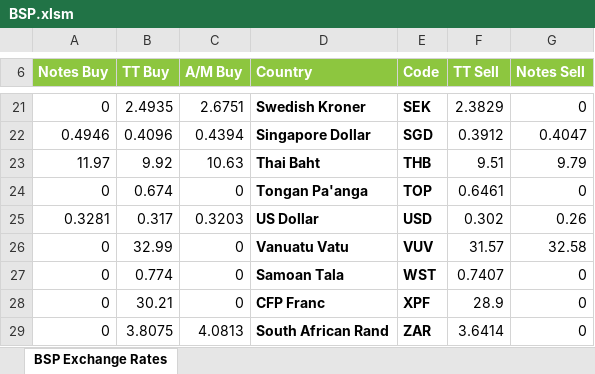
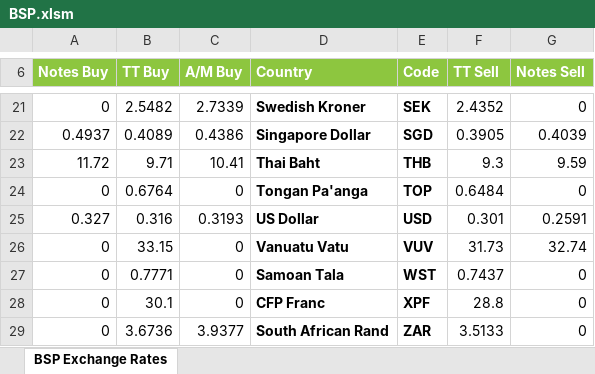
Before and after one commit to tuwokHowardii/BSP_exchange_rates, an Excel workbook: BSP.xlsm, sheet BSP Exchange Rates, drawn as a sheet; only a part is shown, gaps mark what is left out; values as stored, in another font and other column widths than the file's, no borders; charts and pictures not drawn; removed rows and columns are numbered as before the commit, all else as after; the diff covers the shown part only; the diff names each change by its address in the sheet, - before the commit and + after, or states it on an @@ line.

Commit message:
adjusted

```diff
--- a/BSP.xlsm (sheet BSP Exchange Rates)
+++ b/BSP.xlsm (sheet BSP Exchange Rates)
-B21 (TT Buy): 2.4935
+B21 (TT Buy): 2.5482
-C21 (A/M Buy): 2.6751
+C21 (A/M Buy): 2.7339
-F21 (TT Sell): 2.3829
+F21 (TT Sell): 2.4352
-row 22: 0.4946 | 0.4096 | 0.4394 | Singapore Dollar | SGD | 0.3912 | 0.4047
-row 23: 11.97 | 9.92 | 10.63 | Thai Baht | THB | 9.51 | 9.79
+row 22: 0.4937 | 0.4089 | 0.4386 | Singapore Dollar | SGD | 0.3905 | 0.4039
+row 23: 11.72 | 9.71 | 10.41 | Thai Baht | THB | 9.3 | 9.59
-B24 (TT Buy): 0.674
+B24 (TT Buy): 0.6764
-F24 (TT Sell): 0.6461
+F24 (TT Sell): 0.6484
-row 25: 0.3281 | 0.317 | 0.3203 | US Dollar | USD | 0.302 | 0.26
+row 25: 0.327 | 0.316 | 0.3193 | US Dollar | USD | 0.301 | 0.2591
-B26 (TT Buy): 32.99
+B26 (TT Buy): 33.15
-F26 (TT Sell): 31.57
+F26 (TT Sell): 31.73
-G26 (Notes Sell): 32.58
+G26 (Notes Sell): 32.74
-B27 (TT Buy): 0.774
+B27 (TT Buy): 0.7771
-F27 (TT Sell): 0.7407
+F27 (TT Sell): 0.7437
-B28 (TT Buy): 30.21
+B28 (TT Buy): 30.1
-F28 (TT Sell): 28.9
+F28 (TT Sell): 28.8
-B29 (TT Buy): 3.8075
+B29 (TT Buy): 3.6736
-C29 (A/M Buy): 4.0813
+C29 (A/M Buy): 3.9377
-F29 (TT Sell): 3.6414
+F29 (TT Sell): 3.5133
```
Also changed, not shown: 11 added rows, 11 removed rows and 11 edited cells elsewhere in this sheet, charts or pictures.
